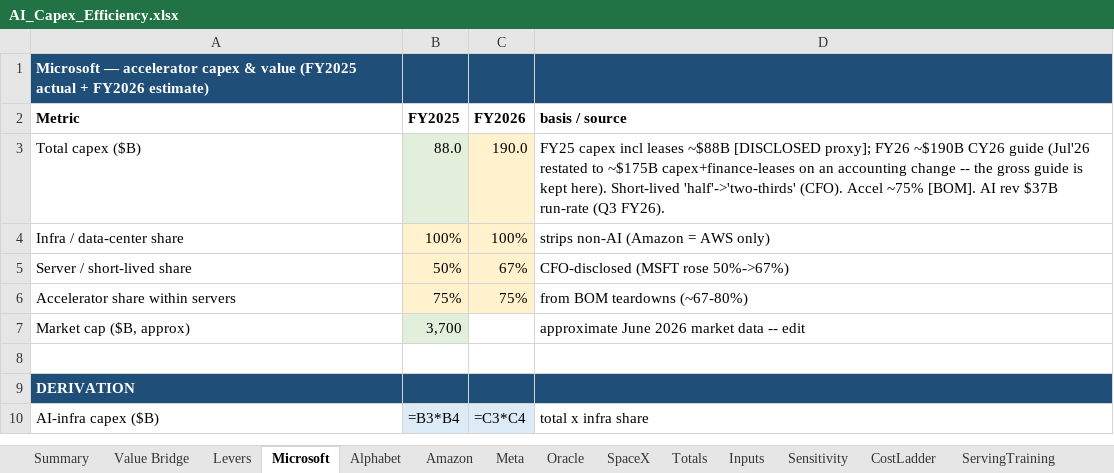
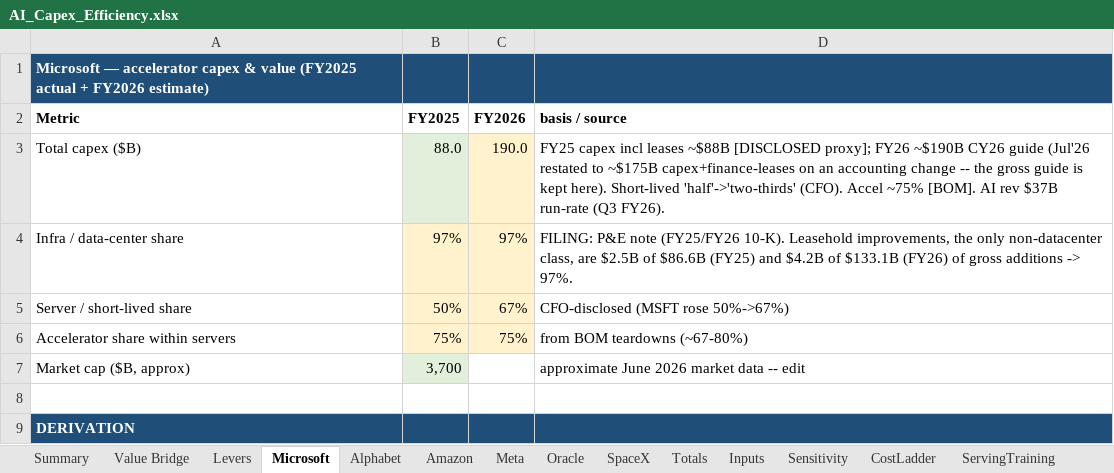
Before and after one commit to fberl/ai-capex-efficiency-model, an Excel workbook: AI_Capex_Efficiency.xlsx, sheet Microsoft, drawn as a sheet; only a part is shown; the shorter side is filled out with more unchanged rows; values as stored, in another font and other column widths than the file's, no borders; formulas without a stored value are shown as written; the diff names each change by its address in the sheet, - before the commit and + after, or states it on an @@ line.

Commit message:
Data-center shares from 10-K/10-Q filings; re-quote headline
Infra (data-center) share per company now comes from the property &
equipment notes (gross additions by asset class; offices, leasehold
improvements, furniture and equipment-and-other counted as
non-data-center) or segment notes:
- Microsoft 1.00 -> 0.97 (FY25 and FY26 10-K)
- Alphabet 1.00 -> 0.93 FY25 (10-K), 0.95 FY26 (Q2 2026 10-Q)
- Meta 1.00 -> 0.95 FY25 (10-K), 0.98 FY26 (Q2 2026 10-Q)
- Amazon FY26 0.70 -> 0.76 (AWS share of H1 2026 net P&E additions)
- Oracle, SpaceX unchanged
Each company tab cites its filing basis. Headline re-quoted: FY25
$166B -> $161B, FY26 $382B -> $380B (Totals); Value Bridge FY26
$379B -> $377B.

```diff
--- a/AI_Capex_Efficiency.xlsx (sheet Microsoft)
+++ b/AI_Capex_Efficiency.xlsx (sheet Microsoft)
-B4 (FY2025): 100%
+B4 (FY2025): 97%
-C4 (FY2026): 100%
+C4 (FY2026): 97%
-D4 (basis / source): strips non-AI (Amazon = AWS only)
+D4 (basis / source): FILING: P&E note (FY25/FY26 10-K). Leasehold improvements, the only non-datacenter class, are $2.5B of $86.6B (FY25) and $4.2B of $133.1B (FY26) of gross additions -> 97%.
```
Also changed, not shown: sheet ServingTraining, sheet Methodology, sheet Alphabet, sheet Meta, sheet Totals, sheet Amazon, 2 more sheets, 4 other files.
